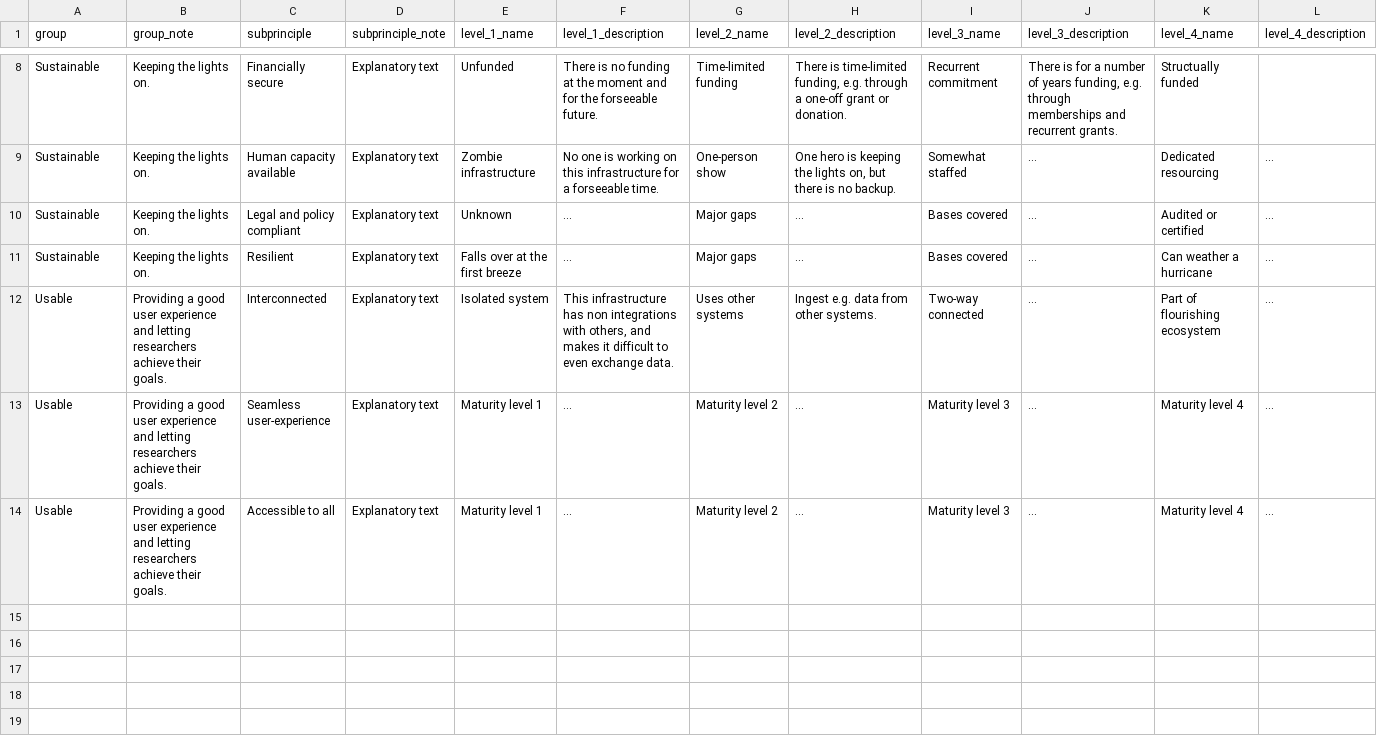
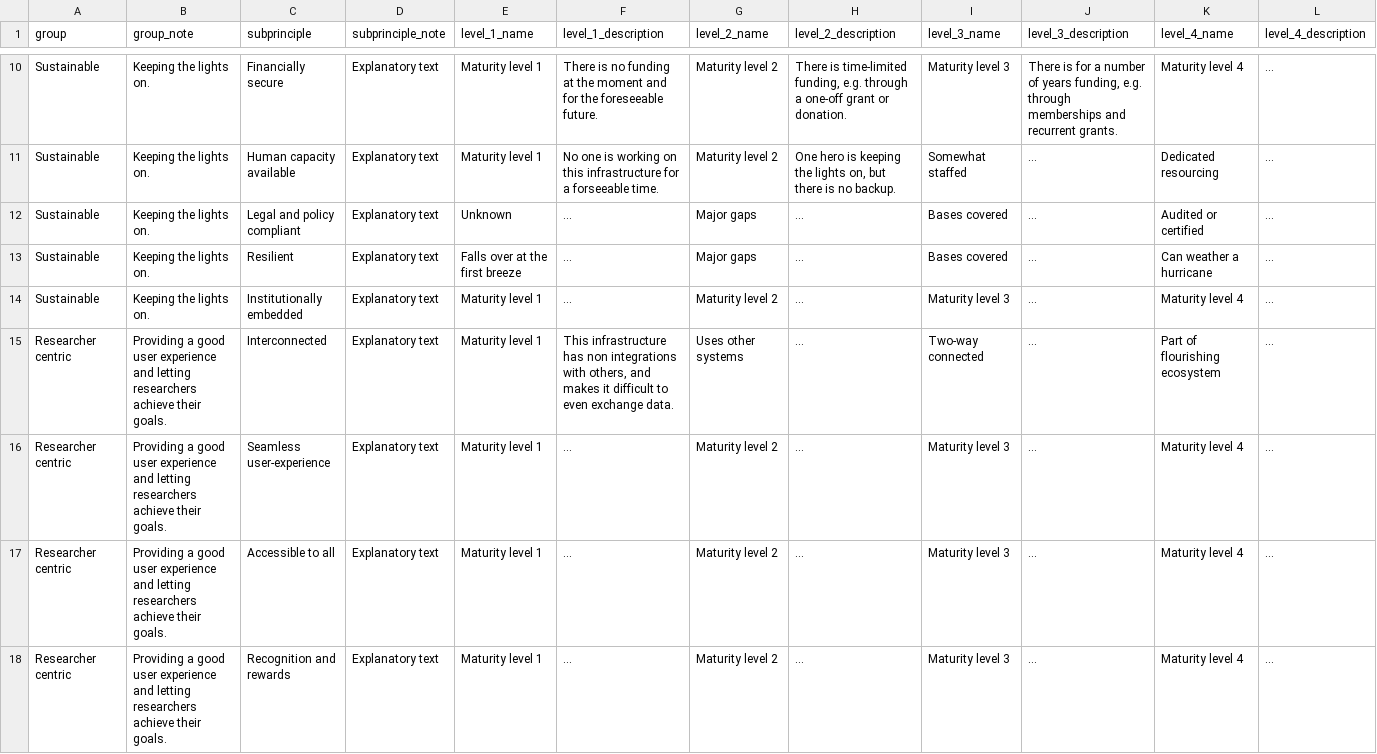
Before and after one commit to surf-ori/spii-1a-values-and-principles, a CSV file: data/original-maturity-matrix.csv, drawn as a sheet; only a part is shown, gaps mark what is left out; addresses are those after the commit; the diff covers the shown part only; the diff names each change by its address in the sheet, - before the commit and + after, or states it on an @@ line.

```diff
--- a/data/original-maturity-matrix.csv
+++ b/data/original-maturity-matrix.csv
-E10 (level_1_name): Unfunded
+E10 (level_1_name): Maturity level 1
-F10 (level_1_description): …for the forseeable future.
+F10 (level_1_description): …for the foreseeable future.
-G10 (level_2_name): Time-limited funding
+G10 (level_2_name): Maturity level 2
-I10 (level_3_name): Recurrent commitment
+I10 (level_3_name): Maturity level 3
-K10 (level_4_name): Structually funded
+K10 (level_4_name): Maturity level 4
-L10 (level_4_description): (empty)
+L10 (level_4_description): ...
-E11 (level_1_name): Zombie infrastructure
+E11 (level_1_name): Maturity level 1
-G11 (level_2_name): One-person show
+G11 (level_2_name): Maturity level 2
+row 14: Sustainable | Keeping the lights on. | Institutionally embedded | Explanatory text | Maturity level 1 | ... | Maturity level 2 | ... | Maturity level 3 | ... | Maturity level 4 | ...
-A15:A17 (group): Usable
+A15:A17 (group): Researcher centric
-E15 (level_1_name): Isolated system
+E15 (level_1_name): Maturity level 1
-H15 (level_2_description): Ingest e.g. data from other systems.
+H15 (level_2_description): ...
+row 18: Researcher centric | Providing a good user experience and letting researchers achieve their goals. | Recognition and rewards | Explanatory text | Maturity level 1 | ... | Maturity level 2 | ... | Maturity level 3 | ... | Maturity level 4 | ...
```
Also changed, not shown: 2 added rows and 26 edited cells elsewhere in this file, 3 other files.
